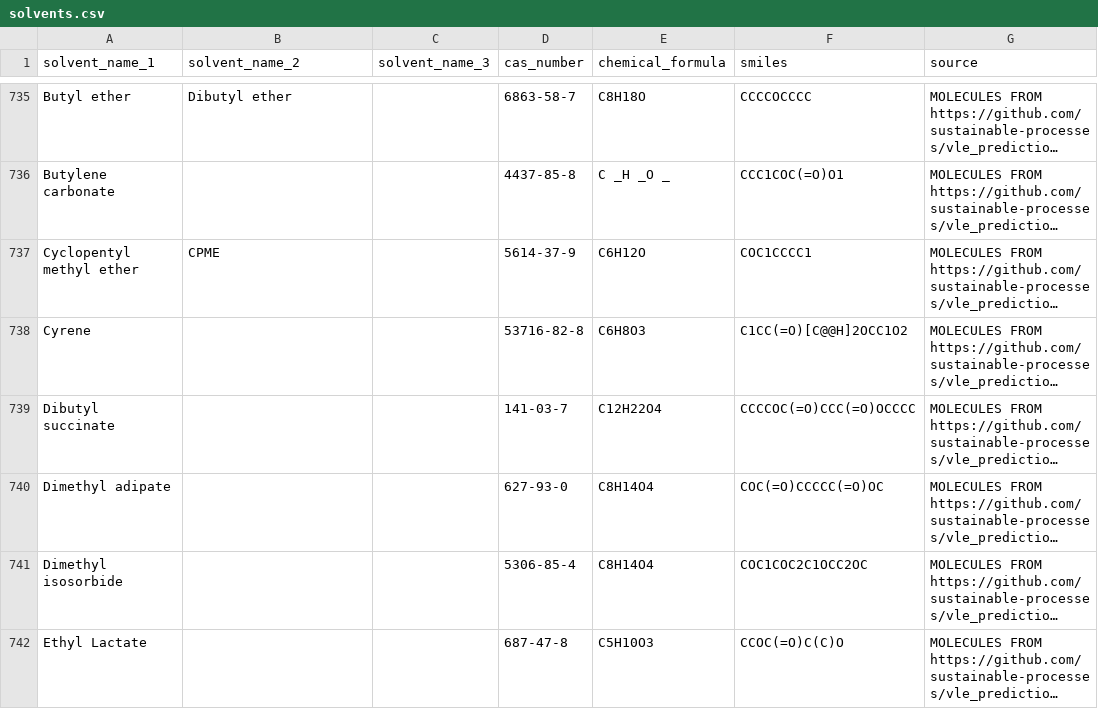
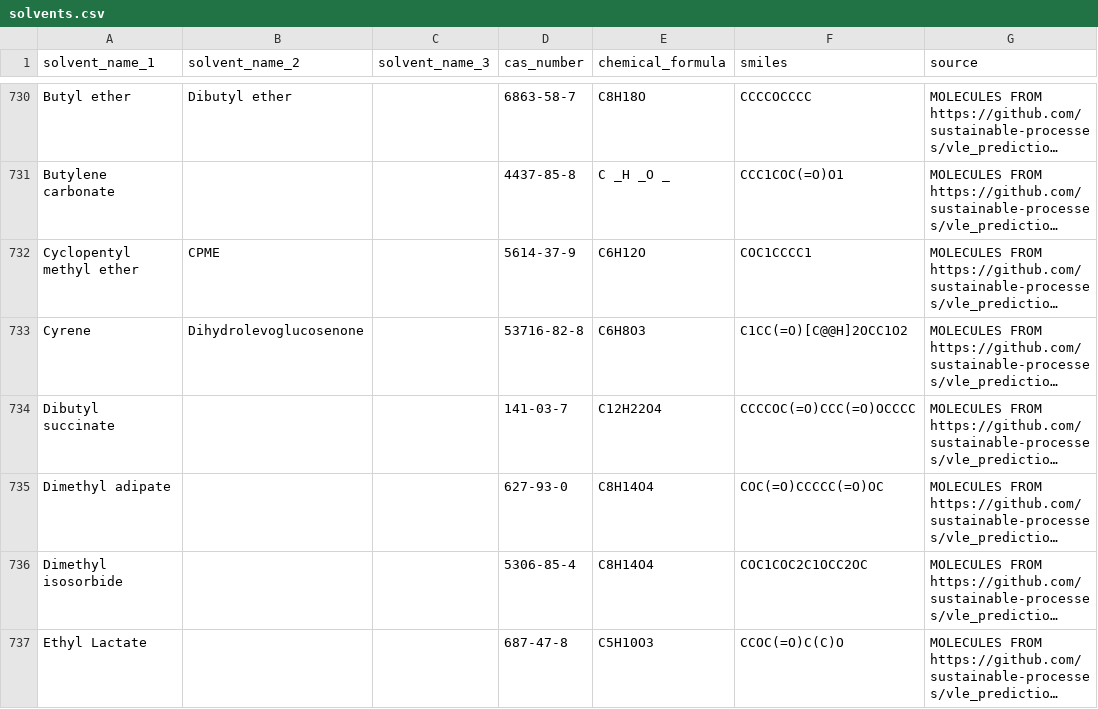
Before and after one commit to sustainable-processes/ORDerly, a CSV file: orderly/data/solvents.csv, drawn as a sheet; only a part is shown, gaps mark what is left out; long unchanged cells end in …; addresses are those after the commit; the diff covers the shown part only; the diff names each change by its address in the sheet, - before the commit and + after, or states it on an @@ line.

```diff
--- a/orderly/data/solvents.csv
+++ b/orderly/data/solvents.csv
-B733 (solvent_name_2): (empty)
+B733 (solvent_name_2): Dihydrolevoglucosenone
```
Also changed, not shown: 1 added row, 6 removed rows and 1 edited cell elsewhere in this file.
